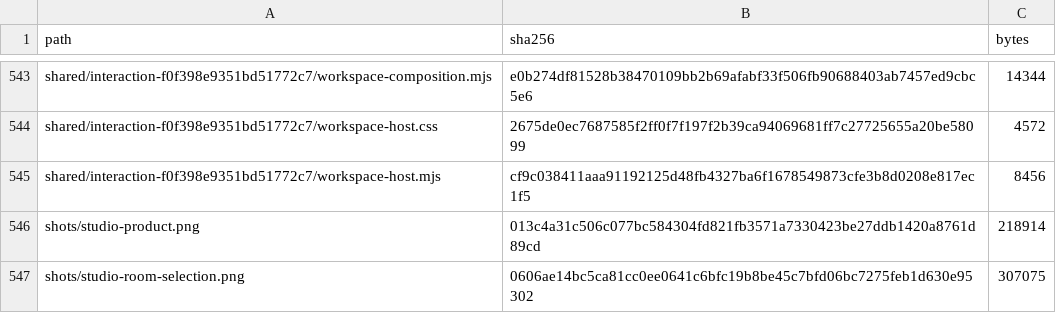
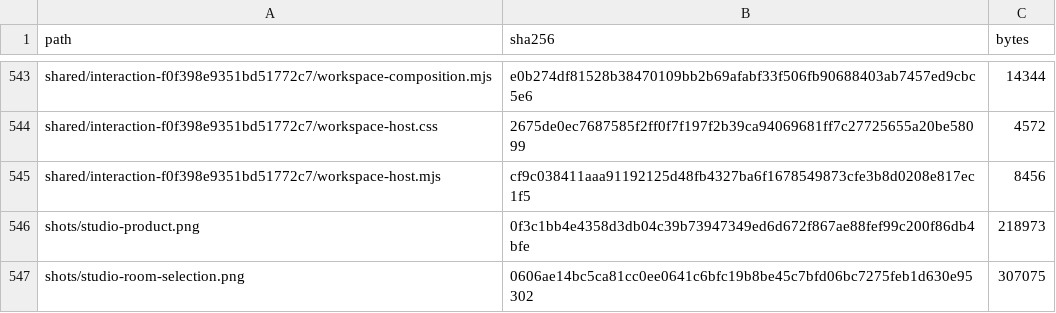
Before and after one commit to Nickgonzales76017/bonfyre, a TSV file: site/spaces/RELEASE.tsv, drawn as a sheet; only a part is shown, gaps mark what is left out.

```diff
--- a/site/spaces/RELEASE.tsv
+++ b/site/spaces/RELEASE.tsv
@@ -545,3 +545,3 @@ shared/interaction-f0f398e9351bd51772c7/workspace-host.css	2675de0ec7687585f2ff0
 shared/interaction-f0f398e9351bd51772c7/workspace-host.mjs	cf9c038411aaa91192125d48fb4327ba6f1678549873cfe3b8d0208e817ec1f5	8456
-shots/studio-product.png	013c4a31c506c077bc584304fd821fb3571a7330423be27ddb1420a8761d89cd	218914
+shots/studio-product.png	0f3c1bb4e4358d3db04c39b73947349ed6d672f867ae88fef99c200f86db4bfe	218973
 shots/studio-room-selection.png	0606ae14bc5ca81cc0ee0641c6bfc19b8be45c7bfd06bc7275feb1d630e95302	307075
```
Also changed, not shown: 3 other files.
